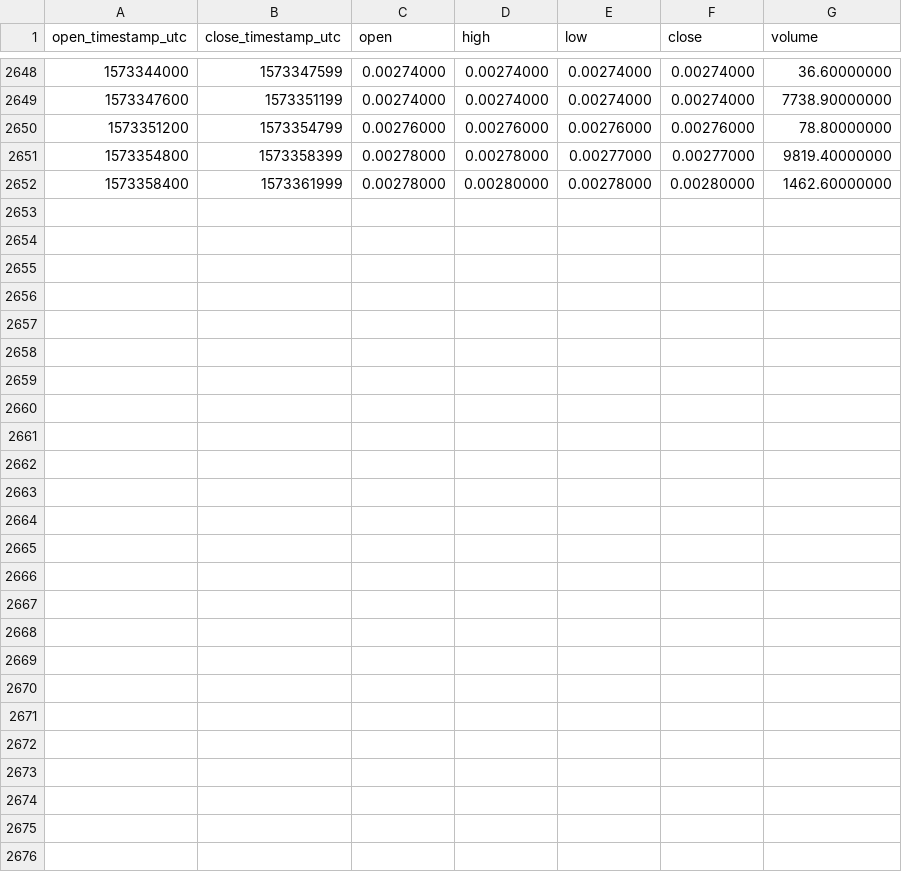
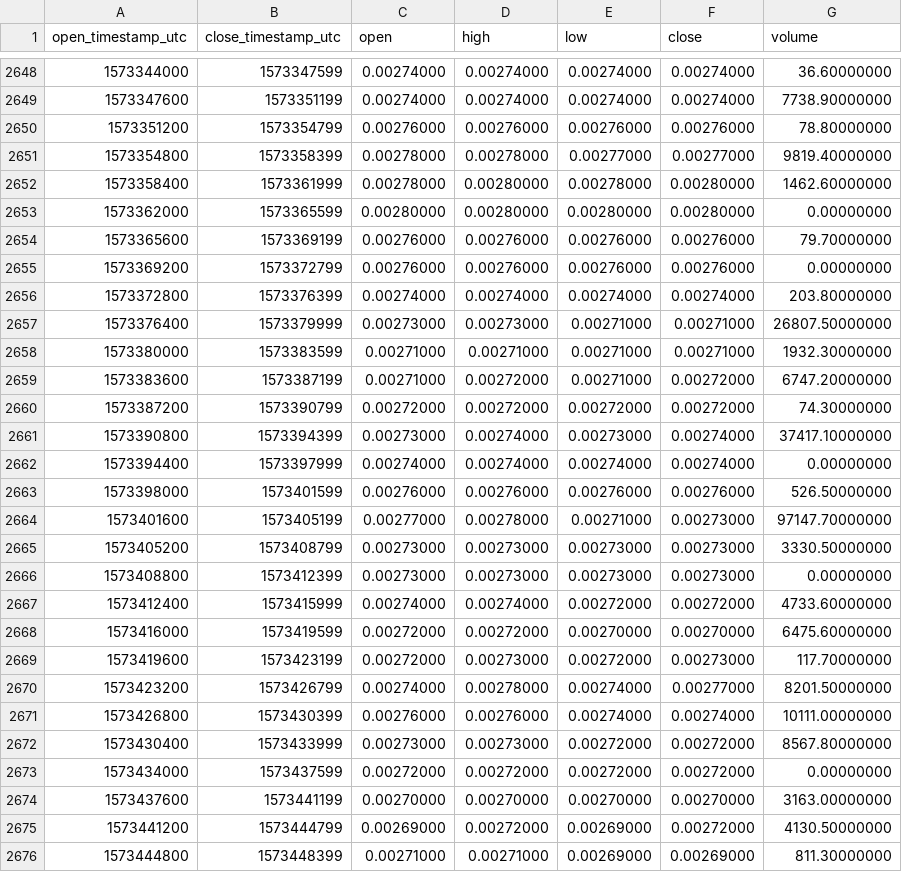
Before and after one commit to cryptobigbro/binance-DUSKBNB, a CSV file: binance-DUSKBNB-1h.csv, drawn as a sheet; only a part is shown, gaps mark what is left out; the diff names each change by its address in the sheet, - before the commit and + after, or states it on an @@ line.

Commit message:
Update OHLCV data.

```diff
--- a/binance-DUSKBNB-1h.csv
+++ b/binance-DUSKBNB-1h.csv
+row 2653: 1573362000 | 1573365599 | 0.00280000 | 0.00280000 | 0.00280000 | 0.00280000 | 0.00000000
+row 2654: 1573365600 | 1573369199 | 0.00276000 | 0.00276000 | 0.00276000 | 0.00276000 | 79.70000000
+row 2655: 1573369200 | 1573372799 | 0.00276000 | 0.00276000 | 0.00276000 | 0.00276000 | 0.00000000
+row 2656: 1573372800 | 1573376399 | 0.00274000 | 0.00274000 | 0.00274000 | 0.00274000 | 203.80000000
+row 2657: 1573376400 | 1573379999 | 0.00273000 | 0.00273000 | 0.00271000 | 0.00271000 | 26807.50000000
+row 2658: 1573380000 | 1573383599 | 0.00271000 | 0.00271000 | 0.00271000 | 0.00271000 | 1932.30000000
+row 2659: 1573383600 | 1573387199 | 0.00271000 | 0.00272000 | 0.00271000 | 0.00272000 | 6747.20000000
+row 2660: 1573387200 | 1573390799 | 0.00272000 | 0.00272000 | 0.00272000 | 0.00272000 | 74.30000000
+row 2661: 1573390800 | 1573394399 | 0.00273000 | 0.00274000 | 0.00273000 | 0.00274000 | 37417.10000000
+row 2662: 1573394400 | 1573397999 | 0.00274000 | 0.00274000 | 0.00274000 | 0.00274000 | 0.00000000
+row 2663: 1573398000 | 1573401599 | 0.00276000 | 0.00276000 | 0.00276000 | 0.00276000 | 526.50000000
+row 2664: 1573401600 | 1573405199 | 0.00277000 | 0.00278000 | 0.00271000 | 0.00273000 | 97147.70000000
+row 2665: 1573405200 | 1573408799 | 0.00273000 | 0.00273000 | 0.00273000 | 0.00273000 | 3330.50000000
+row 2666: 1573408800 | 1573412399 | 0.00273000 | 0.00273000 | 0.00273000 | 0.00273000 | 0.00000000
+row 2667: 1573412400 | 1573415999 | 0.00274000 | 0.00274000 | 0.00272000 | 0.00272000 | 4733.60000000
+row 2668: 1573416000 | 1573419599 | 0.00272000 | 0.00272000 | 0.00270000 | 0.00270000 | 6475.60000000
+row 2669: 1573419600 | 1573423199 | 0.00272000 | 0.00273000 | 0.00272000 | 0.00273000 | 117.70000000
+row 2670: 1573423200 | 1573426799 | 0.00274000 | 0.00278000 | 0.00274000 | 0.00277000 | 8201.50000000
+row 2671: 1573426800 | 1573430399 | 0.00276000 | 0.00276000 | 0.00274000 | 0.00274000 | 10111.00000000
+row 2672: 1573430400 | 1573433999 | 0.00273000 | 0.00273000 | 0.00272000 | 0.00272000 | 8567.80000000
+row 2673: 1573434000 | 1573437599 | 0.00272000 | 0.00272000 | 0.00272000 | 0.00272000 | 0.00000000
+row 2674: 1573437600 | 1573441199 | 0.00270000 | 0.00270000 | 0.00270000 | 0.00270000 | 3163.00000000
+row 2675: 1573441200 | 1573444799 | 0.00269000 | 0.00272000 | 0.00269000 | 0.00272000 | 4130.50000000
+row 2676: 1573444800 | 1573448399 | 0.00271000 | 0.00271000 | 0.00269000 | 0.00269000 | 811.30000000
```
Also changed, not shown: binance-DUSKBNB-1d.csv.
